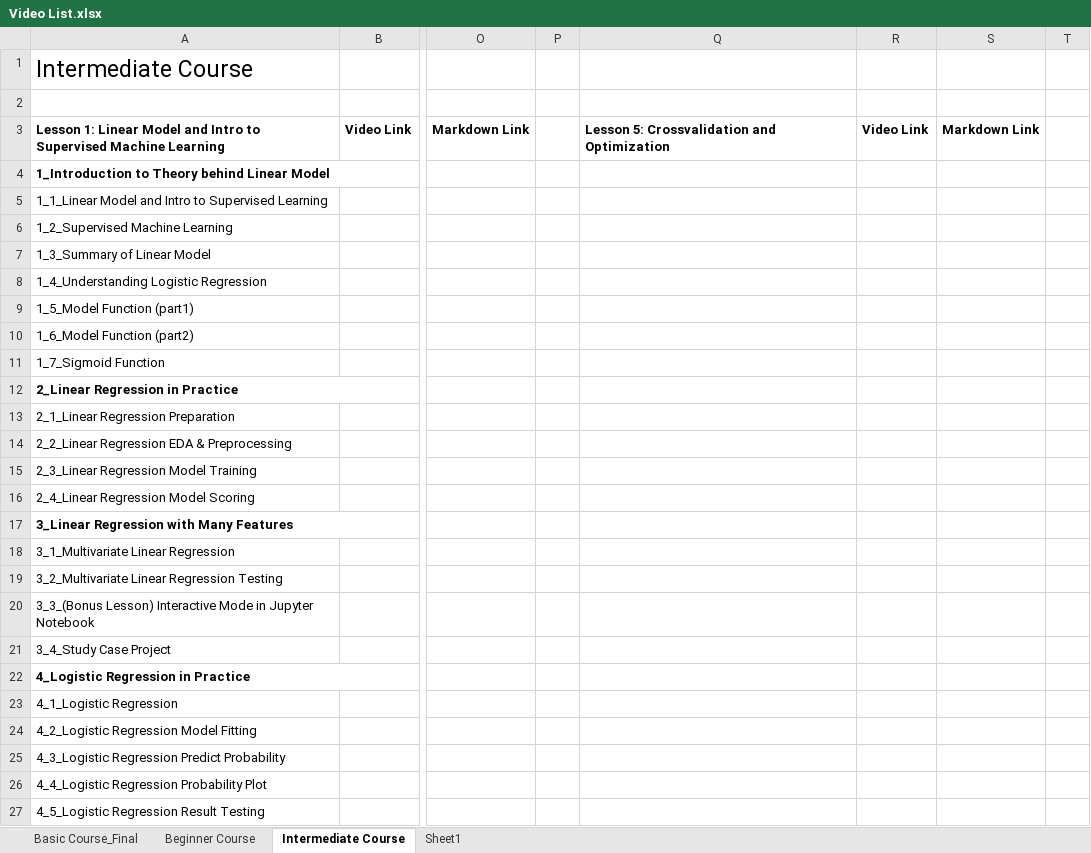
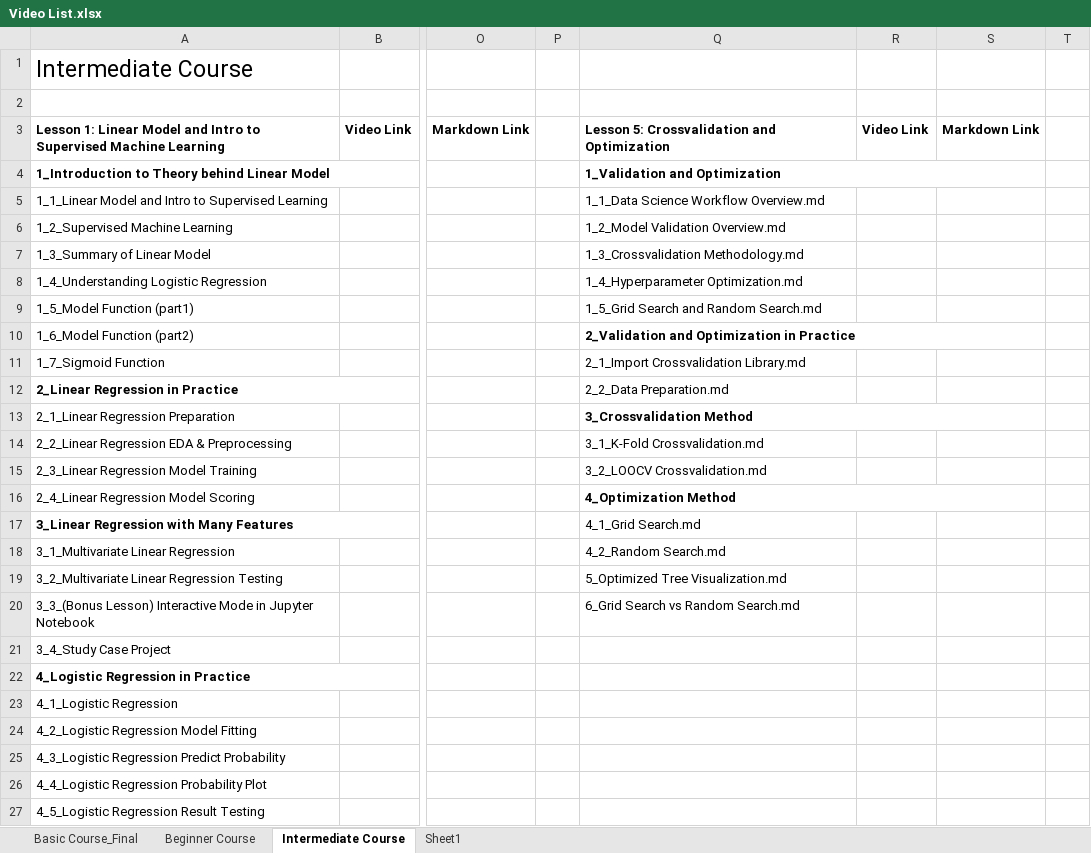
Before and after one commit to BenedictusAryo/documents_assets, an Excel workbook: New CourseMap/Intermediate Course/3_Decision Tree, Random Forest and Gradient Boosting/Video List.xlsx, sheet Intermediate Course, drawn as a sheet; only a part is shown, gaps mark what is left out; values as stored, in another font and other column widths than the file's, no borders; the diff names each change by its address in the sheet, - before the commit and + after, or states it on an @@ line.

Commit message:
Crossval final

```diff
--- a/New CourseMap/Intermediate Course/3_Decision Tree, Random Forest and Gradient Boosting/Video List.xlsx (sheet Intermediate Course)
+++ b/New CourseMap/Intermediate Course/3_Decision Tree, Random Forest and Gradient Boosting/Video List.xlsx (sheet Intermediate Course)
-Q4: (empty)
+Q4: 1_Validation and Optimization
+Q4:S4 merged
-Q5: (empty)
+Q5: 1_1_Data Science Workflow Overview.md
-Q6: (empty)
+Q6: 1_2_Model Validation Overview.md
-Q7: (empty)
+Q7: 1_3_Crossvalidation Methodology.md
-Q8: (empty)
+Q8: 1_4_Hyperparameter Optimization.md
-Q9: (empty)
+Q9: 1_5_Grid Search and Random Search.md
-Q10: (empty)
+Q10: 2_Validation and Optimization in Practice
+Q10:S10 merged
-Q11: (empty)
+Q11: 2_1_Import Crossvalidation Library.md
-Q12: (empty)
+Q12: 2_2_Data Preparation.md
-Q13: (empty)
+Q13: 3_Crossvalidation Method
+Q13:S13 merged
-Q14: (empty)
+Q14: 3_1_K-Fold Crossvalidation.md
-Q15: (empty)
+Q15: 3_2_LOOCV Crossvalidation.md
-Q16: (empty)
+Q16: 4_Optimization Method
+Q16:S16 merged
-Q17: (empty)
+Q17: 4_1_Grid Search.md
-Q18: (empty)
+Q18: 4_2_Random Search.md
-Q19: (empty)
+Q19: 5_Optimized Tree Visualization.md
-Q20: (empty)
+Q20: 6_Grid Search vs Random Search.md
```
Also changed, not shown: 13 other files.
